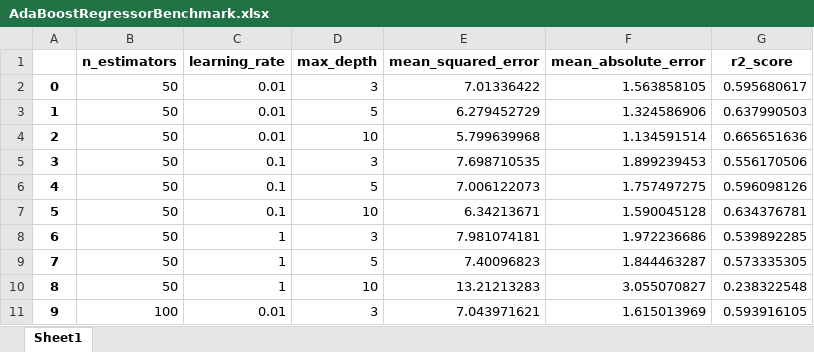
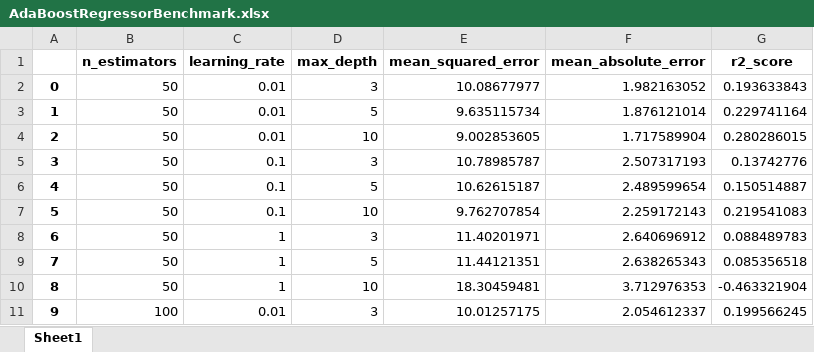
Before and after one commit to pedrorodriguesarantes/CS-599-MachineLearning-PredictDeveloperTurnover, an Excel workbook: ModelTraining/Models/Ensemble/AdaBoostRegressorBenchmark.xlsx, sheet Sheet1, drawn as a sheet; only a part is shown; values as stored, in another font and other column widths than the file's, no borders; the diff covers the shown part only; the diff names each change by its address in the sheet, - before the commit and + after, or states it on an @@ line.

Commit message:
fix: New Model Training

```diff
--- a/ModelTraining/Models/Ensemble/AdaBoostRegressorBenchmark.xlsx (sheet Sheet1)
+++ b/ModelTraining/Models/Ensemble/AdaBoostRegressorBenchmark.xlsx (sheet Sheet1)
-E2 (mean_squared_error): 7.01336422
+E2 (mean_squared_error): 10.08677977
-F2 (mean_absolute_error): 1.563858105
+F2 (mean_absolute_error): 1.982163052
-G2 (r2_score): 0.595680617
+G2 (r2_score): 0.193633843
-E3 (mean_squared_error): 6.279452729
+E3 (mean_squared_error): 9.635115734
-F3 (mean_absolute_error): 1.324586906
+F3 (mean_absolute_error): 1.876121014
-G3 (r2_score): 0.637990503
+G3 (r2_score): 0.229741164
-E4 (mean_squared_error): 5.799639968
+E4 (mean_squared_error): 9.002853605
-F4 (mean_absolute_error): 1.134591514
+F4 (mean_absolute_error): 1.717589904
-G4 (r2_score): 0.665651636
+G4 (r2_score): 0.280286015
-E5 (mean_squared_error): 7.698710535
+E5 (mean_squared_error): 10.78985787
-F5 (mean_absolute_error): 1.899239453
+F5 (mean_absolute_error): 2.507317193
-G5 (r2_score): 0.556170506
+G5 (r2_score): 0.13742776
-E6 (mean_squared_error): 7.006122073
+E6 (mean_squared_error): 10.62615187
-F6 (mean_absolute_error): 1.757497275
+F6 (mean_absolute_error): 2.489599654
-G6 (r2_score): 0.596098126
+G6 (r2_score): 0.150514887
-E7 (mean_squared_error): 6.34213671
+E7 (mean_squared_error): 9.762707854
-F7 (mean_absolute_error): 1.590045128
+F7 (mean_absolute_error): 2.259172143
-G7 (r2_score): 0.634376781
+G7 (r2_score): 0.219541083
-E8 (mean_squared_error): 7.981074181
+E8 (mean_squared_error): 11.40201971
-F8 (mean_absolute_error): 1.972236686
+F8 (mean_absolute_error): 2.640696912
-G8 (r2_score): 0.539892285
+G8 (r2_score): 0.088489783
-E9 (mean_squared_error): 7.40096823
+E9 (mean_squared_error): 11.44121351
-F9 (mean_absolute_error): 1.844463287
+F9 (mean_absolute_error): 2.638265343
-G9 (r2_score): 0.573335305
+G9 (r2_score): 0.085356518
-E10 (mean_squared_error): 13.21213283
+E10 (mean_squared_error): 18.30459481
-F10 (mean_absolute_error): 3.055070827
+F10 (mean_absolute_error): 3.712976353
-G10 (r2_score): 0.238322548
+G10 (r2_score): -0.463321904
-E11 (mean_squared_error): 7.043971621
+E11 (mean_squared_error): 10.01257175
-F11 (mean_absolute_error): 1.615013969
+F11 (mean_absolute_error): 2.054612337
-G11 (r2_score): 0.593916105
+G11 (r2_score): 0.199566245
```
Also changed, not shown: 51 edited cells elsewhere in this sheet, 1 other file.
